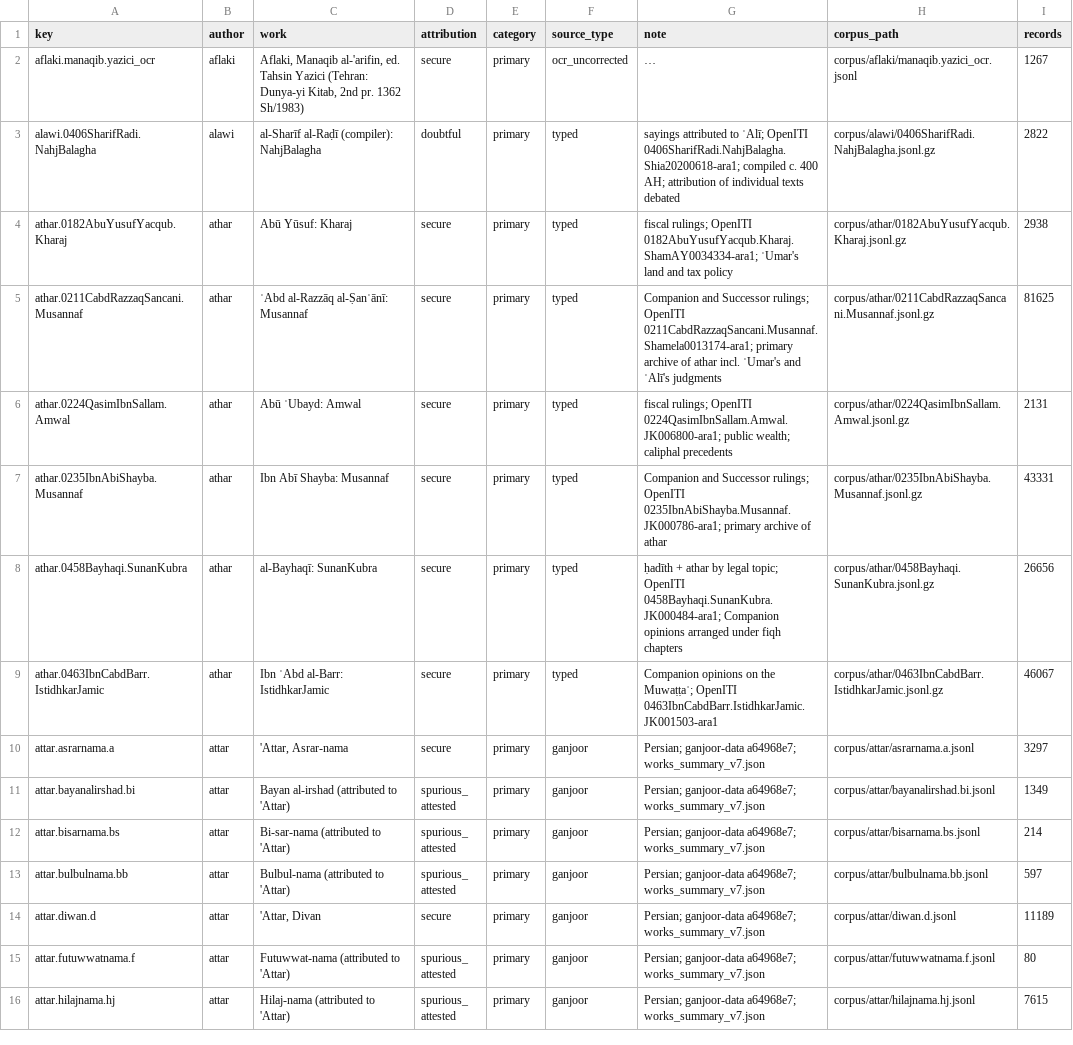
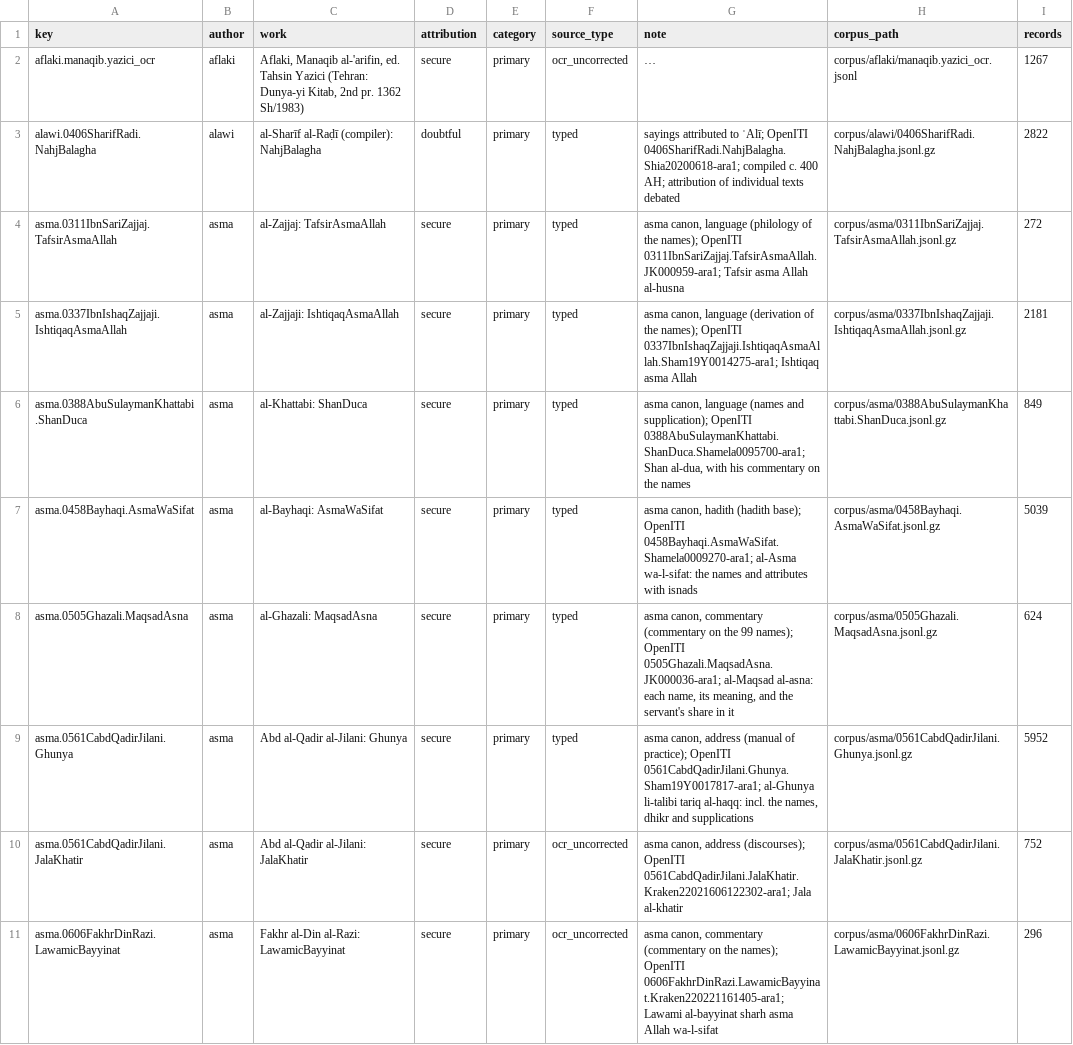
Before and after one commit to z98s2hdjfv-maker/islamic-library, a TSV file: catalogs/works_index.tsv, drawn as a sheet; only a part is shown; the shorter side is filled out with more unchanged rows; long unchanged cells end in …; the diff covers the shown part only; the diff names each change by its address in the sheet, - before the commit and + after, or states it on an @@ line.

```diff
--- a/catalogs/works_index.tsv
+++ b/catalogs/works_index.tsv
+row 4: asma.0311IbnSariZajjaj.TafsirAsmaAllah | asma | al-Zajjaj: TafsirAsmaAllah | secure | primary | typed | asma canon, language (philology of the names); OpenITI 0311IbnSariZajjaj.TafsirAsmaAllah.JK000959-ara1; Tafsir asma Allah al-husna | corpus/asma/0311IbnSariZajjaj.TafsirAsmaAllah.jsonl.gz | 272
+row 5: asma.0337IbnIshaqZajjaji.IshtiqaqAsmaAllah | asma | al-Zajjaji: IshtiqaqAsmaAllah | secure | primary | typed | asma canon, language (derivation of the names); OpenITI 0337IbnIshaqZajjaji.IshtiqaqAsmaAllah.Sham19Y0014275-ara1; Ishtiqaq asma Allah | corpus/asma/0337IbnIshaqZajjaji.IshtiqaqAsmaAllah.jsonl.gz | 2181
+row 6: asma.0388AbuSulaymanKhattabi.ShanDuca | asma | al-Khattabi: ShanDuca | secure | primary | typed | asma canon, language (names and supplication); OpenITI 0388AbuSulaymanKhattabi.ShanDuca.Shamela0095700-ara1; Shan al-dua, with his commentary on the names | corpus/asma/0388AbuSulaymanKhattabi.ShanDuca.jsonl.gz | 849
+row 7: asma.0458Bayhaqi.AsmaWaSifat | asma | al-Bayhaqi: AsmaWaSifat | secure | primary | typed | asma canon, hadith (hadith base); OpenITI 0458Bayhaqi.AsmaWaSifat.Shamela0009270-ara1; al-Asma wa-l-sifat: the names and attributes with isnads | corpus/asma/0458Bayhaqi.AsmaWaSifat.jsonl.gz | 5039
+row 8: asma.0505Ghazali.MaqsadAsna | asma | al-Ghazali: MaqsadAsna | secure | primary | typed | asma canon, commentary (commentary on the 99 names); OpenITI 0505Ghazali.MaqsadAsna.JK000036-ara1; al-Maqsad al-asna: each name, its meaning, and the servant's share in it | corpus/asma/0505Ghazali.MaqsadAsna.jsonl.gz | 624
+row 9: asma.0561CabdQadirJilani.Ghunya | asma | Abd al-Qadir al-Jilani: Ghunya | secure | primary | typed | asma canon, address (manual of practice); OpenITI 0561CabdQadirJilani.Ghunya.Sham19Y0017817-ara1; al-Ghunya li-talibi tariq al-haqq: incl. the names, dhikr and supplications | corpus/asma/0561CabdQadirJilani.Ghunya.jsonl.gz | 5952
+row 10: asma.0561CabdQadirJilani.JalaKhatir | asma | Abd al-Qadir al-Jilani: JalaKhatir | secure | primary | ocr_uncorrected | asma canon, address (discourses); OpenITI 0561CabdQadirJilani.JalaKhatir.Kraken22021606122302-ara1; Jala al-khatir | corpus/asma/0561CabdQadirJilani.JalaKhatir.jsonl.gz | 752
+row 11: asma.0606FakhrDinRazi.LawamicBayyinat | asma | Fakhr al-Din al-Razi: LawamicBayyinat | secure | primary | ocr_uncorrected | asma canon, commentary (commentary on the names); OpenITI 0606FakhrDinRazi.LawamicBayyinat.Kraken220221161405-ara1; Lawami al-bayyinat sharh asma Allah wa-l-sifat | corpus/asma/0606FakhrDinRazi.LawamicBayyinat.jsonl.gz | 296
```
Also changed, not shown: 7 added rows elsewhere in this file, reports/collation/confidence_summary.tsv, reports/ocr_quality_works.tsv, 44 other files.
